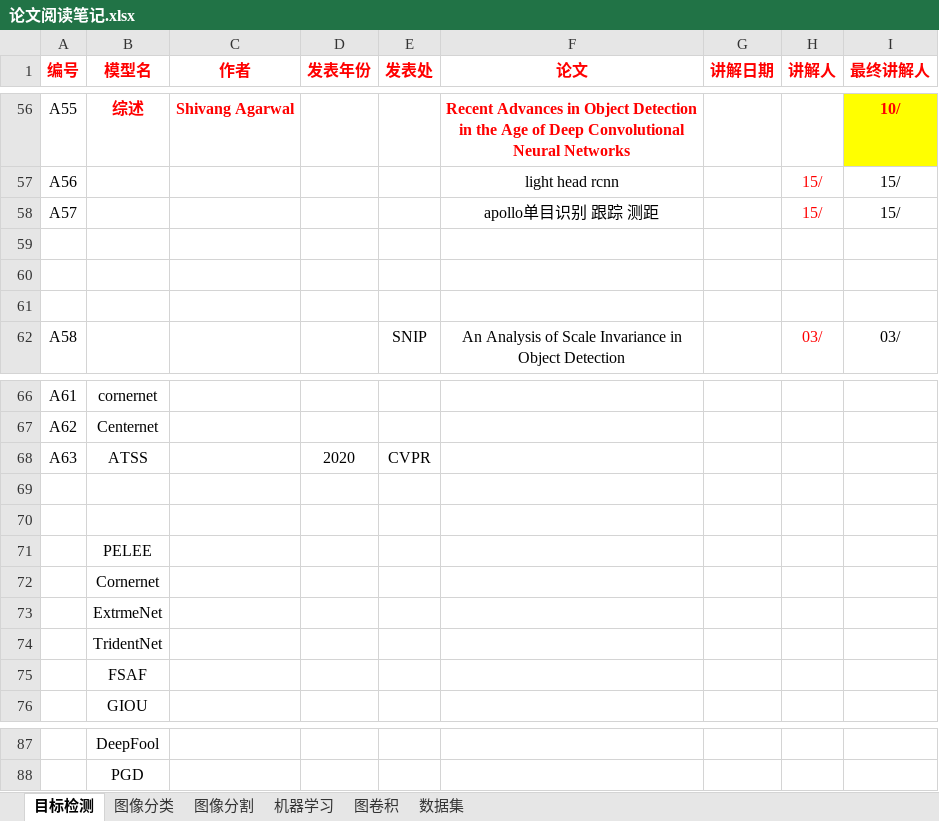
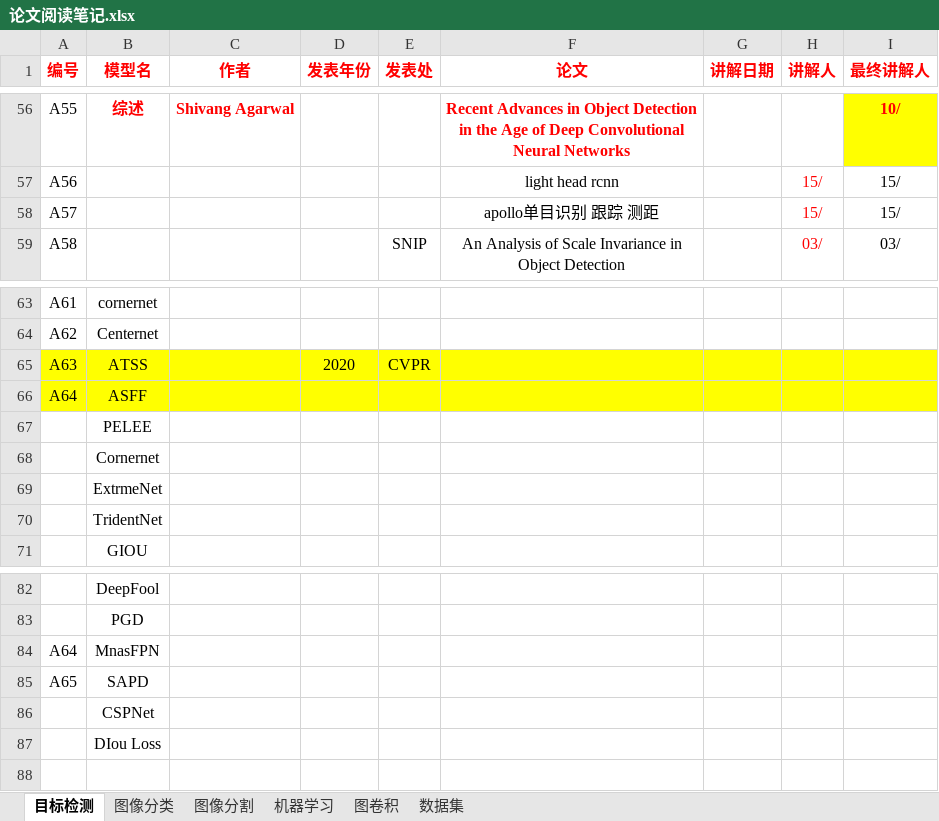
Before and after one commit to Eric3911/Related-works-ch, an Excel workbook: 000_List_of_best_papers/论文阅读笔记.xlsx, sheet 目标检测, drawn as a sheet; only a part is shown, gaps mark what is left out; values as stored, in another font and other column widths than the file's, no borders; removed rows and columns are numbered as before the commit, all else as after; the diff names each change by its address in the sheet, - before the commit and + after, or states it on an @@ line.

```diff
--- a/000_List_of_best_papers/论文阅读笔记.xlsx (sheet 目标检测)
+++ b/000_List_of_best_papers/论文阅读笔记.xlsx (sheet 目标检测)
-row 59: (empty)
-row 60: (empty)
-row 61: (empty)
-A65:I66 fill: none
+A65:I66 fill: #FFFF00
-row 66: (empty)
+row 66: A64 | ASFF
-row 70: (empty)
-row 75:  | FSAF
+row 84: A64 | MnasFPN
+row 85: A65 | SAPD
+row 86:  | CSPNet
+row 87:  | DIou Loss
```
Also changed, not shown: sheet 机器学习, 1 other file.
